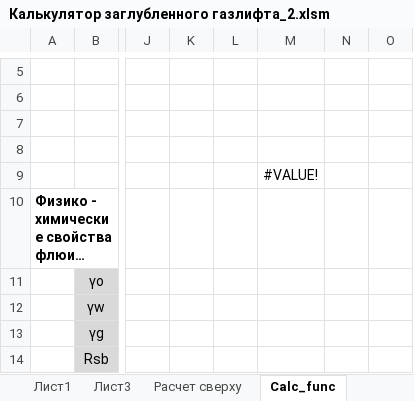
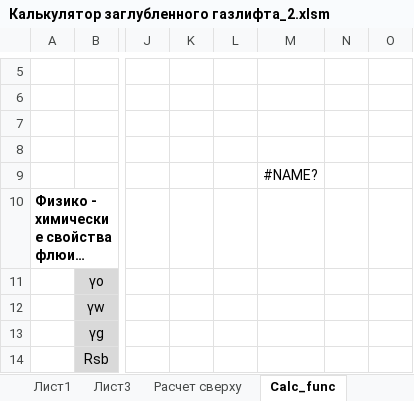
Before and after one commit to Bazhukov-S/Well_optimizer, an Excel workbook: Калькулятор заглубленного газлифта_2.xlsm, sheet Calc_func, drawn as a sheet; only a part is shown, gaps mark what is left out; long unchanged cells end in …; values as stored, in another font and other column widths than the file's, no borders; charts and pictures not drawn; the diff covers the shown part only; the diff names each change by its address in the sheet, - before the commit and + after, or states it on an @@ line.

```diff
--- a/Калькулятор заглубленного газлифта_2.xlsm (sheet Calc_func)
+++ b/Калькулятор заглубленного газлифта_2.xlsm (sheet Calc_func)
-M9: #VALUE!
+M9: #NAME?
```
Also changed, not shown: 2 added rows, 2 removed rows, 60 edited cells and cell formats elsewhere in this sheet, sheet test_calc, sheet Лист3, sheet Расчет сверху, sheet inclinom_wells, other sheet tabs, formulas that keep their value, charts or pictures.
